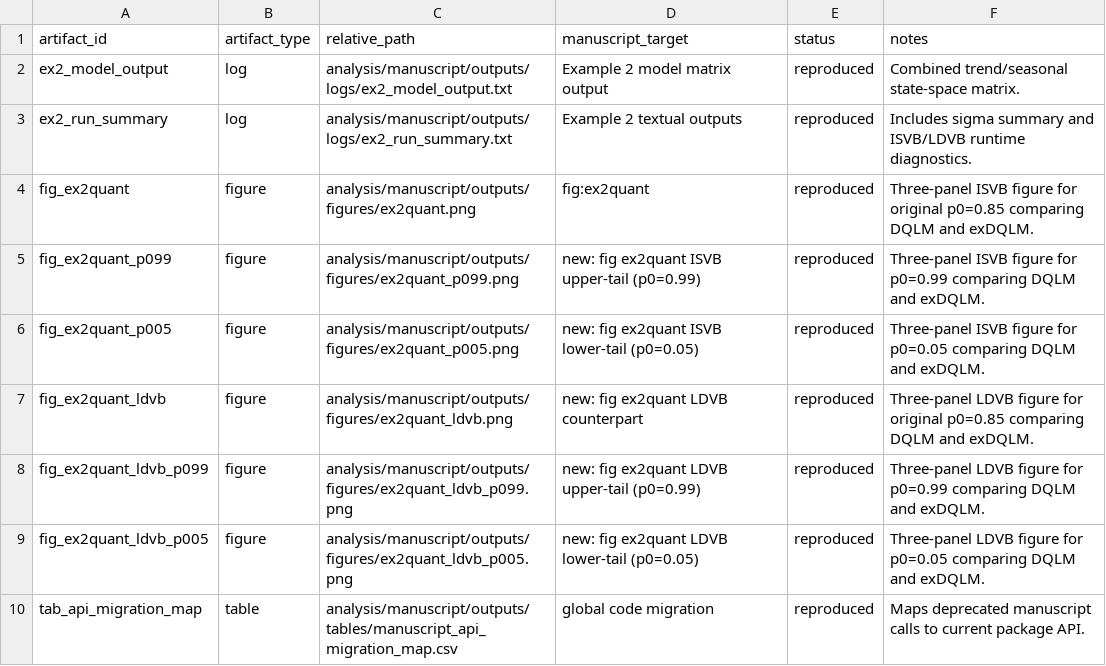
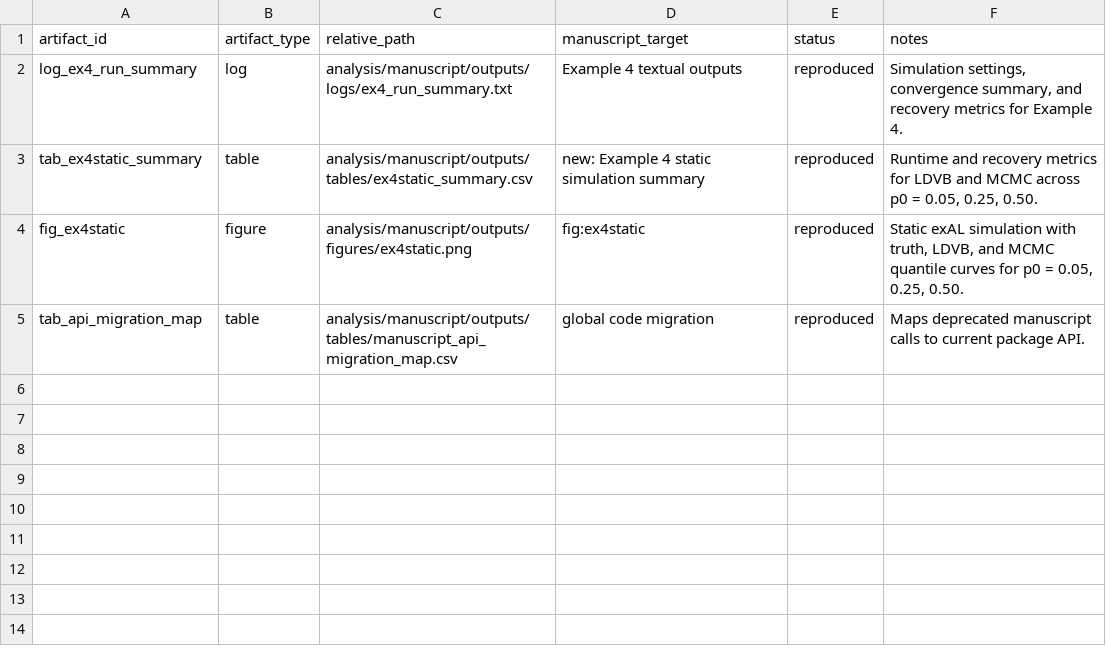
Before and after one commit to AntonioAPDL/exdqlm---Article, a CSV file: analysis/manuscript/outputs/tables/manuscript_repro_tracker.csv, drawn as a sheet.

Commit message:
Add static exAL simulation workflow for Example 4

```diff
--- a/analysis/manuscript/outputs/tables/manuscript_repro_tracker.csv
+++ b/analysis/manuscript/outputs/tables/manuscript_repro_tracker.csv
@@ -1,10 +1,5 @@
 "artifact_id","artifact_type","relative_path","manuscript_target","status","notes"
-"ex2_model_output","log","analysis/manuscript/outputs/logs/ex2_model_output.txt","Example 2 model matrix output","reproduced","Combined trend/seasonal state-space matrix."
-"ex2_run_summary","log","analysis/manuscript/outputs/logs/ex2_run_summary.txt","Example 2 textual outputs","reproduced","Includes sigma summary and ISVB/LDVB runtime diagnostics."
-"fig_ex2quant","figure","analysis/manuscript/outputs/figures/ex2quant.png","fig:ex2quant","reproduced","Three-panel ISVB figure for original p0=0.85 comparing DQLM and exDQLM."
-"fig_ex2quant_p099","figure","analysis/manuscript/outputs/figures/ex2quant_p099.png","new: fig ex2quant ISVB upper-tail (p0=0.99)","reproduced","Three-panel ISVB figure for p0=0.99 comparing DQLM and exDQLM."
-"fig_ex2quant_p005","figure","analysis/manuscript/outputs/figures/ex2quant_p005.png","new: fig ex2quant ISVB lower-tail (p0=0.05)","reproduced","Three-panel ISVB figure for p0=0.05 comparing DQLM and exDQLM."
-"fig_ex2quant_ldvb","figure","analysis/manuscript/outputs/figures/ex2quant_ldvb.png","new: fig ex2quant LDVB counterpart","reproduced","Three-panel LDVB figure for original p0=0.85 comparing DQLM and exDQLM."
-"fig_ex2quant_ldvb_p099","figure","analysis/manuscript/outputs/figures/ex2quant_ldvb_p099.png","new: fig ex2quant LDVB upper-tail (p0=0.99)","reproduced","Three-panel LDVB figure for p0=0.99 comparing DQLM and exDQLM."
-"fig_ex2quant_ldvb_p005","figure","analysis/manuscript/outputs/figures/ex2quant_ldvb_p005.png","new: fig ex2quant LDVB lower-tail (p0=0.05)","reproduced","Three-panel LDVB figure for p0=0.05 comparing DQLM and exDQLM."
+"log_ex4_run_summary","log","analysis/manuscript/outputs/logs/ex4_run_summary.txt","Example 4 textual outputs","reproduced","Simulation settings, convergence summary, and recovery metrics for Example 4."
+"tab_ex4static_summary","table","analysis/manuscript/outputs/tables/ex4static_summary.csv","new: Example 4 static simulation summary","reproduced","Runtime and recovery metrics for LDVB and MCMC across p0 = 0.05, 0.25, 0.50."
+"fig_ex4static","figure","analysis/manuscript/outputs/figures/ex4static.png","fig:ex4static","reproduced","Static exAL simulation with truth, LDVB, and MCMC quantile curves for p0 = 0.05, 0.25, 0.50."
 "tab_api_migration_map","table","analysis/manuscript/outputs/tables/manuscript_api_migration_map.csv","global code migration","reproduced","Maps deprecated manuscript calls to current package API."
```
Also changed, not shown: analysis/manuscript/outputs/tables/manuscript_repro_notes.csv, 13 other files.
